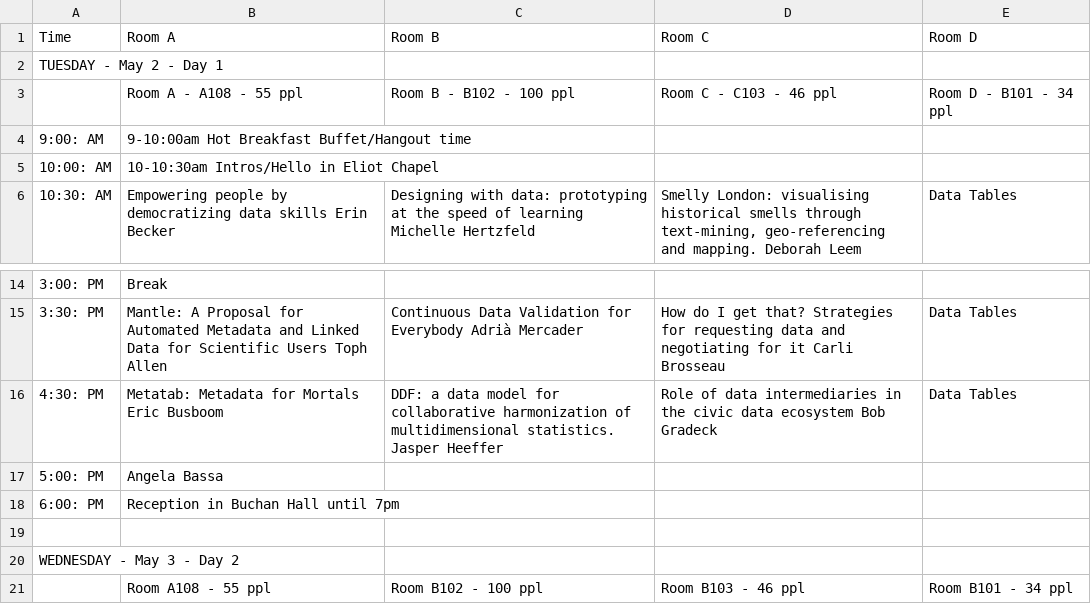
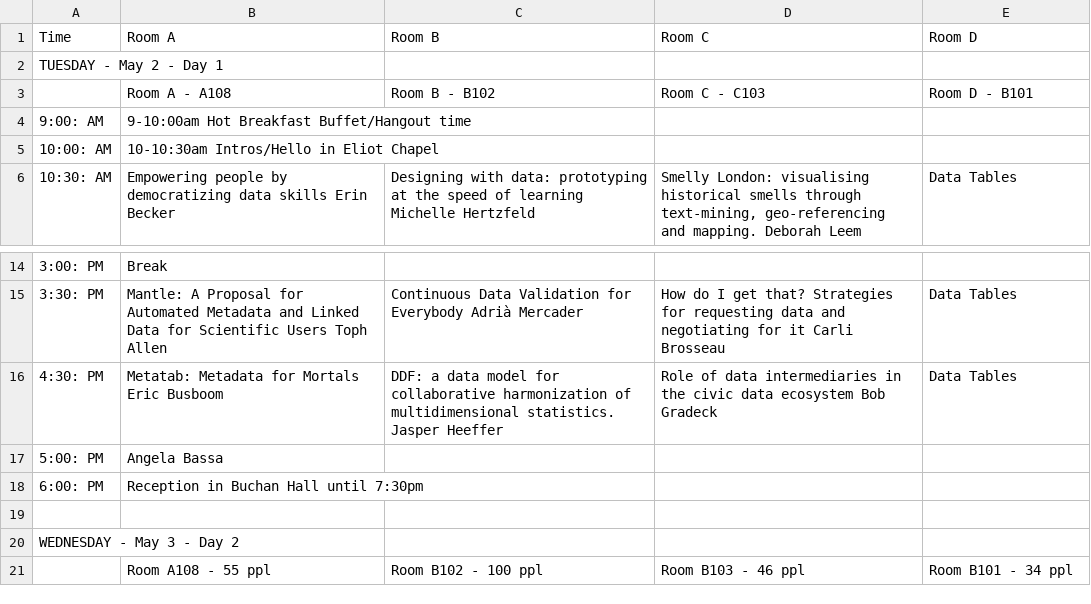
Before and after one commit to csvconf/csvconf.com, a CSV file: _data/2017_schedule.csv, drawn as a sheet; only a part is shown, gaps mark what is left out.

Commit message:
Tweaks to data

```diff
--- a/_data/2017_schedule.csv
+++ b/_data/2017_schedule.csv
@@ -2,3 +2,3 @@ Time,Room A,Room B,Room C,Room D
 TUESDAY - May 2 - Day 1,,,,
-,Room A - A108 - 55 ppl,Room B - B102 - 100 ppl,Room C - C103 - 46 ppl,Room D - B101 - 34 ppl
+,Room A - A108,Room B - B102,Room C - C103,Room D - B101
 9:00: AM,9-10:00am Hot Breakfast Buffet/Hangout time,,,
@@ -17,3 +17,3 @@ TUESDAY - May 2 - Day 1,,,,
 5:00: PM,Angela Bassa,,,
-6:00: PM,Reception in Buchan Hall until 7pm,,,
+6:00: PM,Reception in Buchan Hall until 7:30pm,,,
 ,,,,
```
